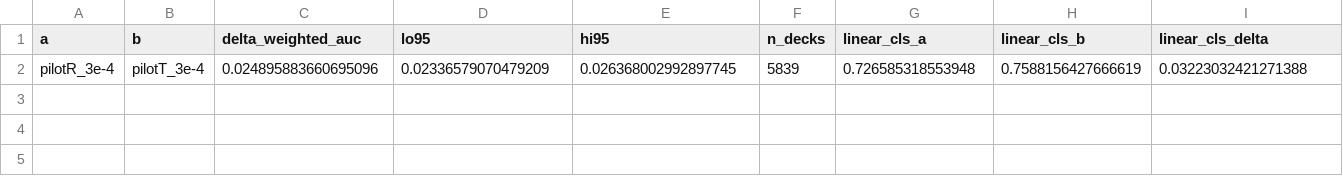
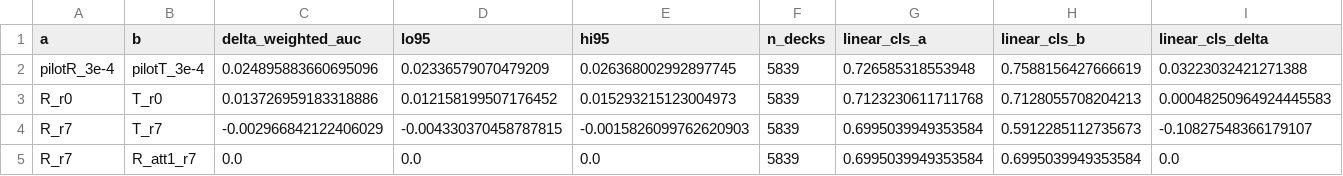
Before and after one commit to toon-leader-bacon/TradingCardGameEmbeddings, a CSV file: experiments/2026-11-11_teacher_vs_real_pairs/results/compare.csv, drawn as a sheet; only a part is shown; rows hold the shown columns only; the diff names each change by its address in the sheet, - before the commit and + after, or states it on an @@ line.

```diff
--- a/experiments/2026-11-11_teacher_vs_real_pairs/results/compare.csv
+++ b/experiments/2026-11-11_teacher_vs_real_pairs/results/compare.csv
+row 3: R_r0 | T_r0 | 0.013726959183318886 | 0.012158199507176452 | 0.015293215123004973 | 5839 | 0.7123230611711768 | 0.7128055708204213 | 0.00048250964924445583
+row 4: R_r7 | T_r7 | -0.002966842122406029 | -0.004330370458787815 | -0.0015826099762620903 | 5839 | 0.6995039949353584 | 0.5912285112735673 | -0.10827548366179107
+row 5: R_r7 | R_att1_r7 | 0.0 | 0.0 | 0.0 | 5839 | 0.6995039949353584 | 0.6995039949353584 | 0.0
```
Also changed, not shown: 11 other files.
